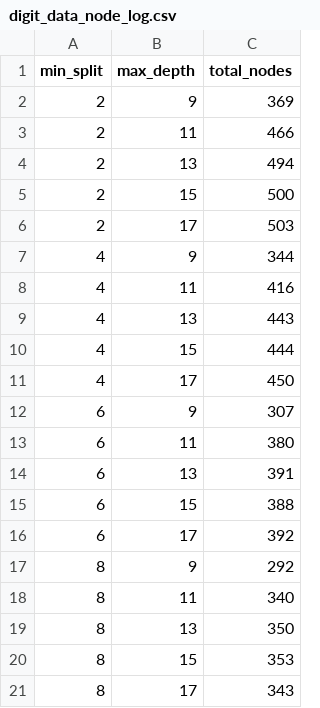
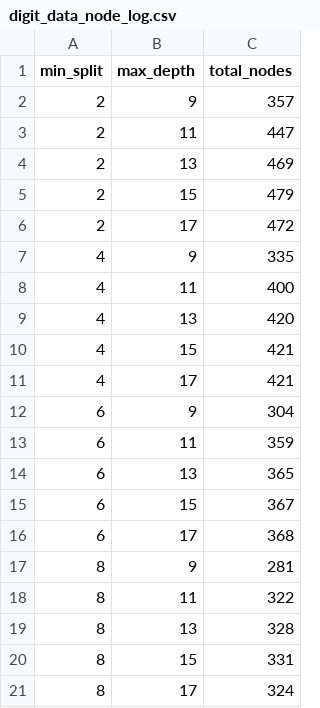
Before and after one commit to viettran-edgeAI/MCU, a CSV file: tools/pre_train/digit_data_node_log.csv, drawn as a sheet.

Commit message:
raw completed pre_train tools

```diff
--- a/tools/pre_train/digit_data_node_log.csv
+++ b/tools/pre_train/digit_data_node_log.csv
@@ -1,21 +1,21 @@
 min_split,max_depth,total_nodes
-2,9,369
-2,11,466
-2,13,494
-2,15,500
-2,17,503
-4,9,344
-4,11,416
-4,13,443
-4,15,444
-4,17,450
-6,9,307
-6,11,380
-6,13,391
-6,15,388
-6,17,392
-8,9,292
-8,11,340
-8,13,350
-8,15,353
-8,17,343
+2,9,357
+2,11,447
+2,13,469
+2,15,479
+2,17,472
+4,9,335
+4,11,400
+4,13,420
+4,15,421
+4,17,421
+6,9,304
+6,11,359
+6,13,365
+6,15,367
+6,17,368
+8,9,281
+8,11,322
+8,13,328
+8,15,331
+8,17,324
```
Also changed, not shown: 28 other files.
